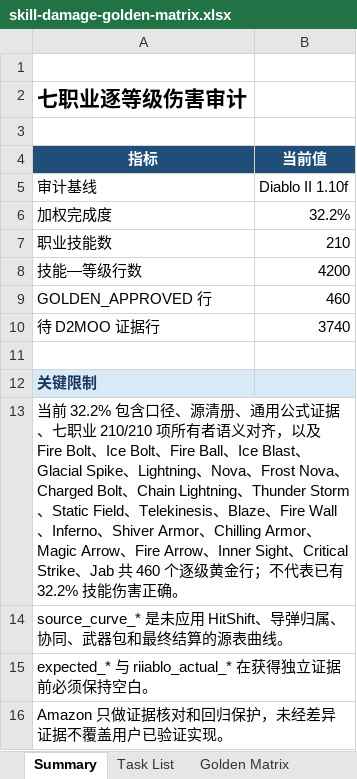
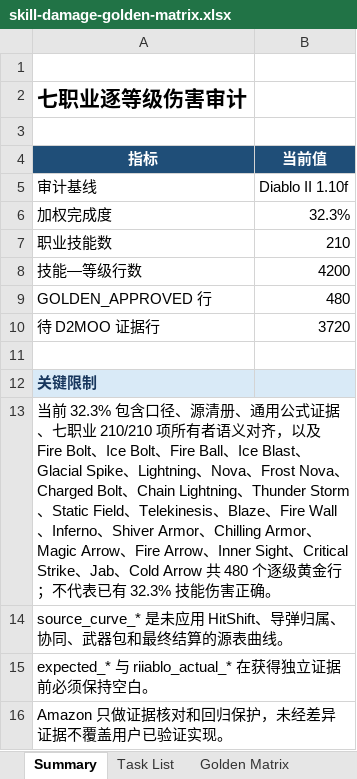
Before and after one commit to femgwei/riiablo, an Excel workbook: docs/skill-damage-golden-matrix.xlsx, sheet Summary, drawn as a sheet; values as stored, in another font and other column widths than the file's, no borders; the diff names each change by its address in the sheet, - before the commit and + after, or states it on an @@ line.

Commit message:
Audit Cold Arrow levels 1 through 20

```diff
--- a/docs/skill-damage-golden-matrix.xlsx (sheet Summary)
+++ b/docs/skill-damage-golden-matrix.xlsx (sheet Summary)
-B6 (当前值): 32.2%
+B6 (当前值): 32.3%
-B9 (当前值): 460
+B9 (当前值): 480
-B10 (当前值): 3740
+B10 (当前值): 3720
-A13 (指标): …前 32.2% 包含口径、源清册、通用公式证据、七职业 210/210 项所有者语义对齐，以及 Fire Bolt、Ice Bolt、Fire Ball、Ice Blast、Glacial Spike、Lightning、Nova、Frost Nova、Charged Bolt、Chain Lightning、Thunder Storm、Static Field、Telekinesis、Blaze、Fire Wall、Inferno、Shiver Armor、Chilling Armor、Magic Arrow、Fire Arrow、Inner Sight、Critical Strike、Jab 共 460 个逐级黄金行；不代表已有 32.2% 技能…
+A13 (指标): …前 32.3% 包含口径、源清册、通用公式证据、七职业 210/210 项所有者语义对齐，以及 Fire Bolt、Ice Bolt、Fire Ball、Ice Blast、Glacial Spike、Lightning、Nova、Frost Nova、Charged Bolt、Chain Lightning、Thunder Storm、Static Field、Telekinesis、Blaze、Fire Wall、Inferno、Shiver Armor、Chilling Armor、Magic Arrow、Fire Arrow、Inner Sight、Critical Strike、Jab、Cold Arrow 共 480 个逐级黄金行；不代表已有 32.3% 技能…
```
Also changed, not shown: sheet Golden Matrix, sheet Task List, 7 other files.
